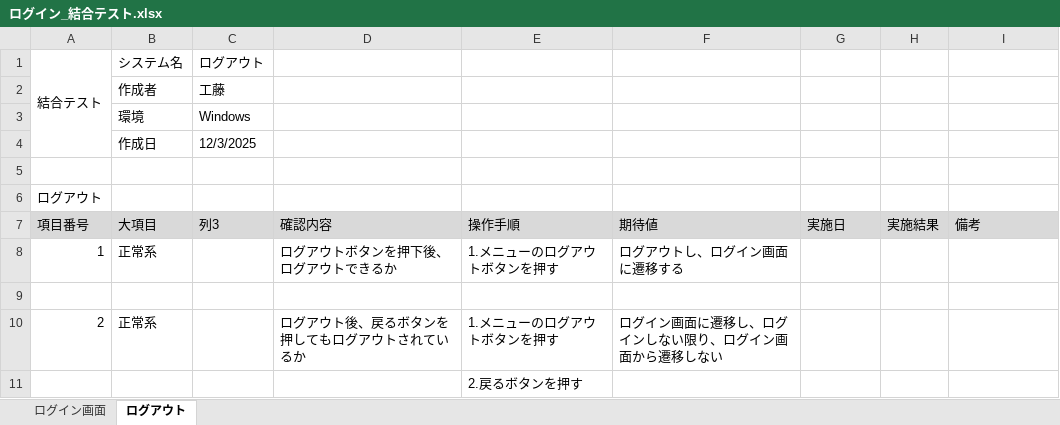
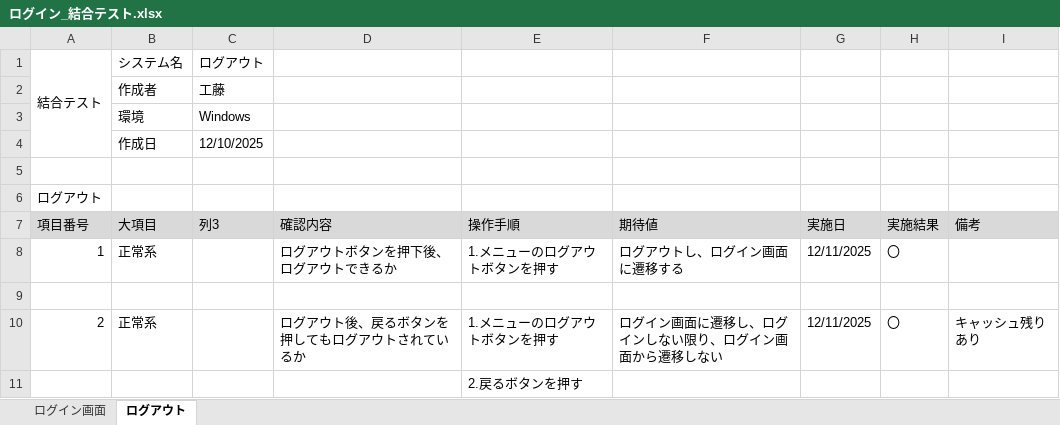
Before and after one commit to KeinF0rest/ketugou-test, an Excel workbook: ログイン_結合テスト.xlsx, sheet ログアウト, drawn as a sheet; values as stored, in another font and other column widths than the file's, no borders; table styles not drawn; the diff names each change by its address in the sheet, - before the commit and + after, or states it on an @@ line.

```diff
--- a/ログイン_結合テスト.xlsx (sheet ログアウト)
+++ b/ログイン_結合テスト.xlsx (sheet ログアウト)
-C4 (列3): 12/3/2025
+C4 (列3): 12/10/2025
-G8 (実施日): (empty)
+G8 (実施日): 12/11/2025
-H8 (実施結果): (empty)
+H8 (実施結果): 〇
-G10 (実施日): (empty)
+G10 (実施日): 12/11/2025
-H10 (実施結果): (empty)
+H10 (実施結果): 〇
-I10 (備考): (empty)
+I10 (備考): キャッシュ残りあり
```
Also changed, not shown: sheet ログイン画面.
